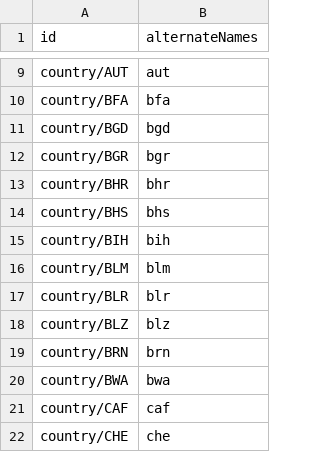
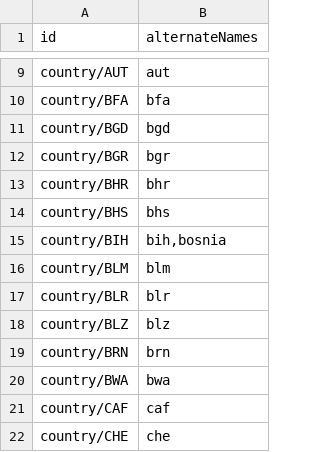
Before and after one commit to datacommonsorg/mixer, a CSV file: internal/store/files/WorldGeosForPlaceRecognitionAlternateNames.csv, drawn as a sheet; only a part is shown, gaps mark what is left out.

Commit message:
Added bosnia as an alternate place name

```diff
--- a/internal/store/files/WorldGeosForPlaceRecognitionAlternateNames.csv
+++ b/internal/store/files/WorldGeosForPlaceRecognitionAlternateNames.csv
@@ -14,3 +14,3 @@ country/BHR,bhr
 country/BHS,bhs
-country/BIH,bih
+country/BIH,"bih,bosnia"
 country/BLM,blm
```
